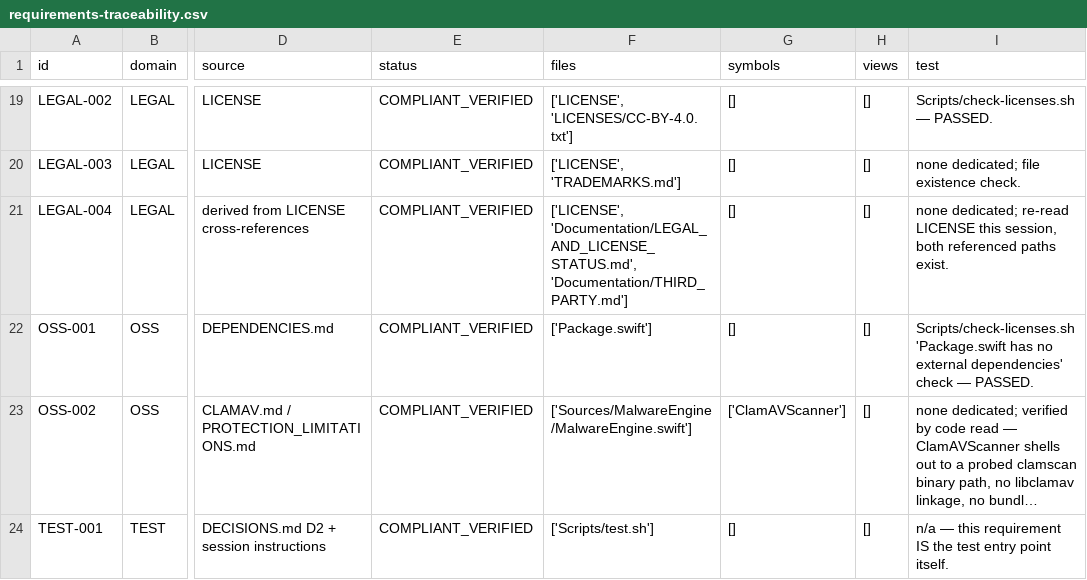
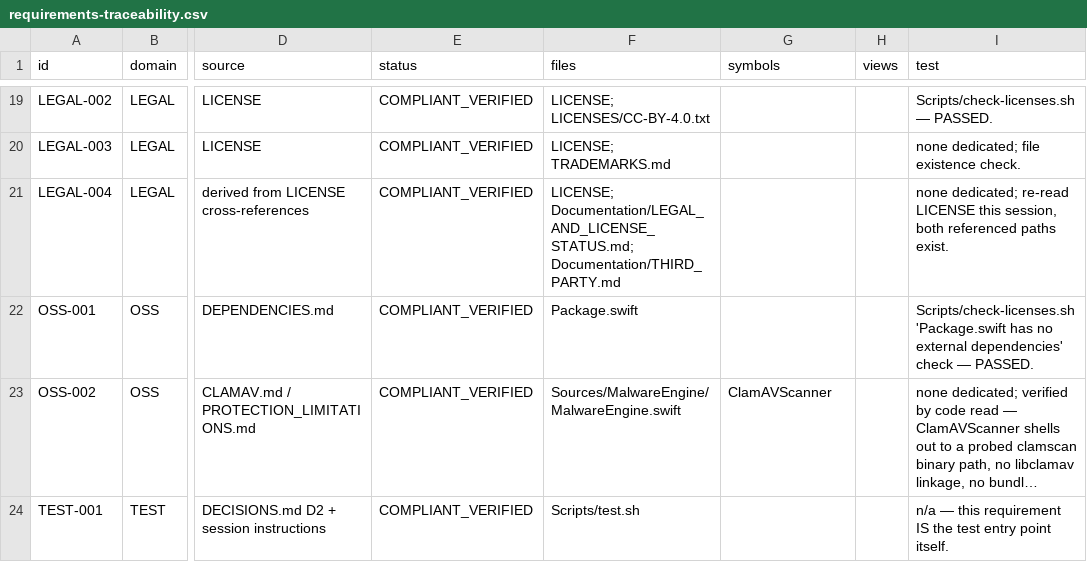
Before and after one commit to ahmetbsbnr/coretend, a CSV file: Documentation/requirements-traceability.csv, drawn as a sheet; only a part is shown, gaps mark what is left out; long unchanged cells end in …; the diff covers the shown part only; the diff names each change by its address in the sheet, - before the commit and + after, or states it on an @@ line.

```diff
--- a/Documentation/requirements-traceability.csv
+++ b/Documentation/requirements-traceability.csv
-F19 (files): ['LICENSE', 'LICENSES/CC-BY-4.0.txt']
+F19 (files): LICENSE; LICENSES/CC-BY-4.0.txt
-G19:G22 (symbols): []
+G19:G22 (symbols): (empty)
-H19:H24 (views): []
+H19:H24 (views): (empty)
-F20 (files): ['LICENSE', 'TRADEMARKS.md']
+F20 (files): LICENSE; TRADEMARKS.md
-F21 (files): ['LICENSE', 'Documentation/LEGAL_AND_LICENSE_STATUS.md', 'Documentation/THIRD_PARTY.md']
+F21 (files): LICENSE; Documentation/LEGAL_AND_LICENSE_STATUS.md; Documentation/THIRD_PARTY.md
-F22 (files): ['Package.swift']
+F22 (files): Package.swift
-F23 (files): ['Sources/MalwareEngine/MalwareEngine.swift']
+F23 (files): Sources/MalwareEngine/MalwareEngine.swift
-G23 (symbols): ['ClamAVScanner']
+G23 (symbols): ClamAVScanner
-F24 (files): ['Scripts/test.sh']
+F24 (files): Scripts/test.sh
-G24 (symbols): []
+G24 (symbols): (empty)
```
Also changed, not shown: 73 edited cells elsewhere in this file, 5 other files.
